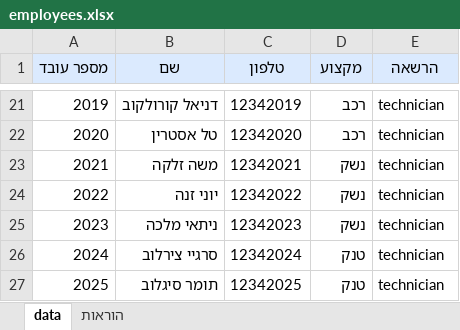
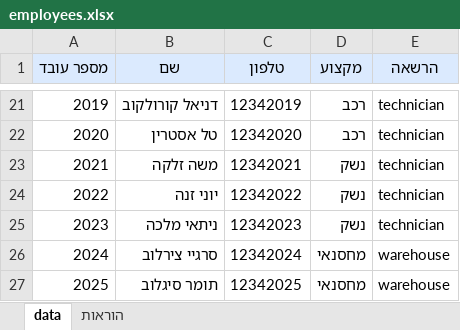
Before and after one commit to himush8130/8130-app, an Excel workbook: worker_templates/employees.xlsx, sheet data, drawn as a sheet; only a part is shown, gaps mark what is left out; values as stored, in another font and other column widths than the file's, no borders; the diff names each change by its address in the sheet, - before the commit and + after, or states it on an @@ line.

```diff
--- a/worker_templates/employees.xlsx (sheet data)
+++ b/worker_templates/employees.xlsx (sheet data)
-D26:D27 (מקצוע): טנק
+D26:D27 (מקצוע): מחסנאי
-E26:E27 (הרשאה): technician
+E26:E27 (הרשאה): warehouse
```
Also changed, not shown: sheet הוראות, 1 other file.
